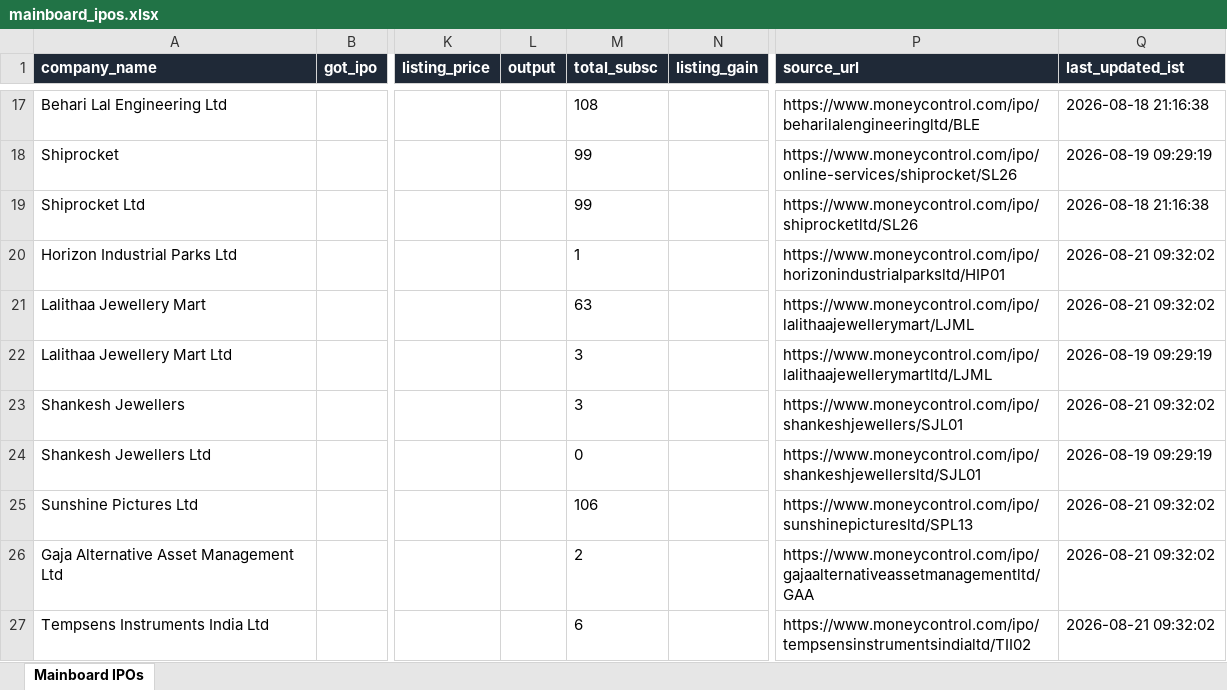
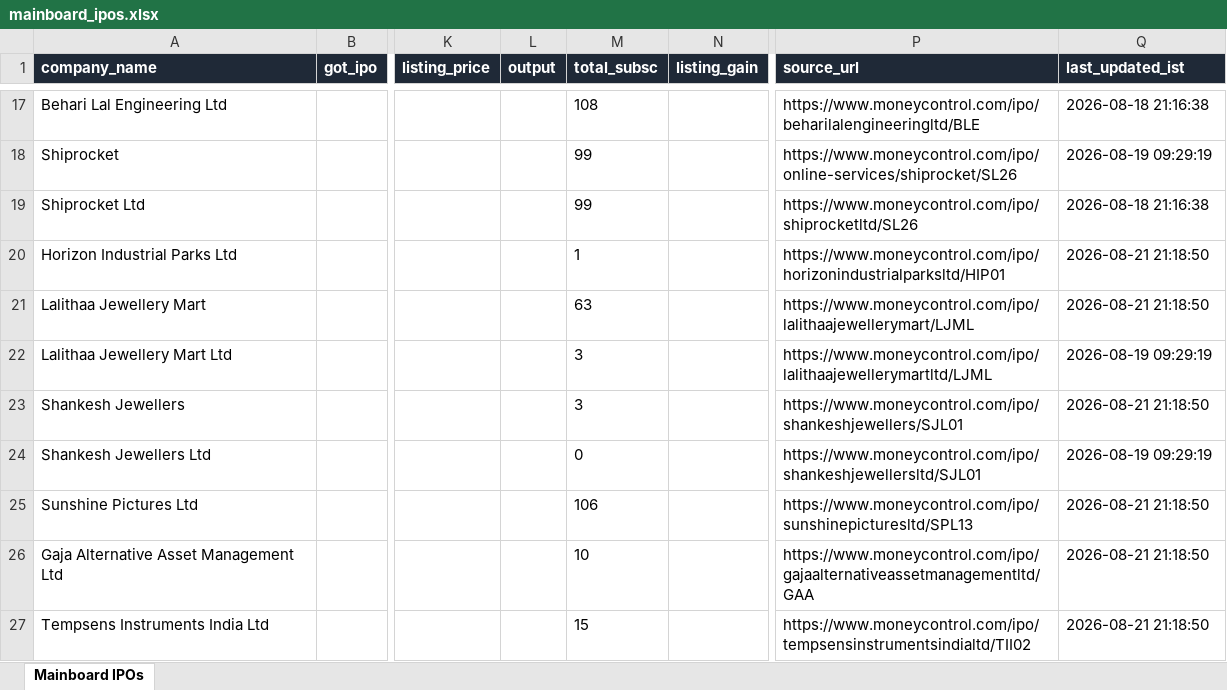
Before and after one commit to ArmanGrewal007/stonks, an Excel workbook: data/mainboard_ipos.xlsx, sheet Mainboard IPOs, drawn as a sheet; only a part is shown, gaps mark what is left out; values as stored, in another font and other column widths than the file's, no borders; the diff covers the shown part only; the diff names each change by its address in the sheet, - before the commit and + after, or states it on an @@ line.

```diff
--- a/data/mainboard_ipos.xlsx (sheet Mainboard IPOs)
+++ b/data/mainboard_ipos.xlsx (sheet Mainboard IPOs)
-Q20:Q21 (last_updated_ist): 2026-08-21 09:32:02
+Q20:Q21 (last_updated_ist): 2026-08-21 21:18:50
-Q23 (last_updated_ist): 2026-08-21 09:32:02
+Q23 (last_updated_ist): 2026-08-21 21:18:50
-Q25:Q27 (last_updated_ist): 2026-08-21 09:32:02
+Q25:Q27 (last_updated_ist): 2026-08-21 21:18:50
-M26 (total_subsc): 2
+M26 (total_subsc): 10
-M27 (total_subsc): 6
+M27 (total_subsc): 15
```
Also changed, not shown: 1 added row and 6 edited cells elsewhere in this sheet, 2 other files.
